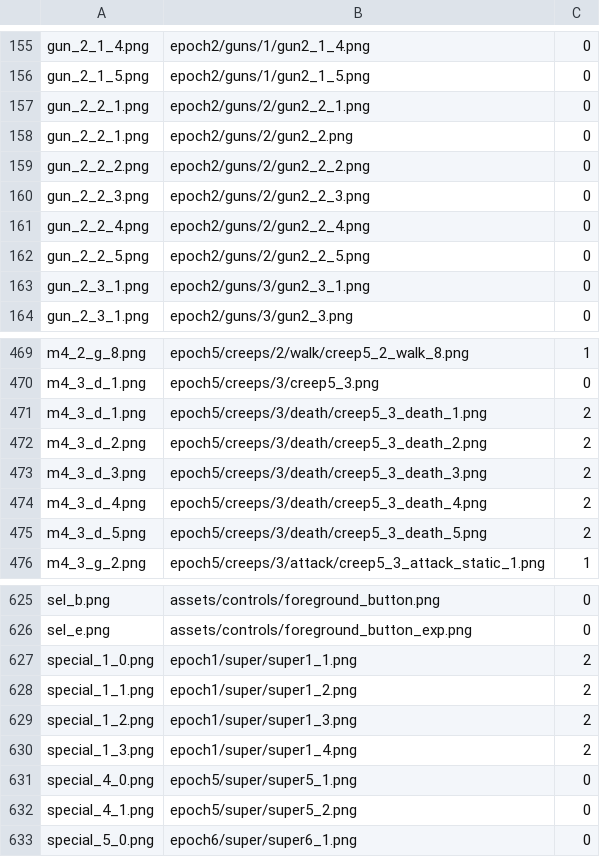
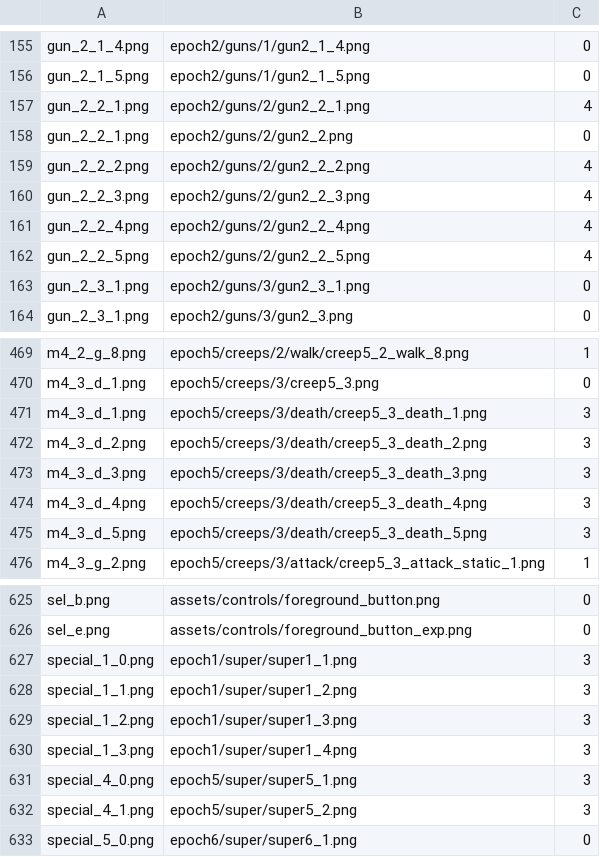
Before and after one commit to andreyMalec/the-wars-port, a CSV file: dict.csv, drawn as a sheet; only a part is shown, gaps mark what is left out; the diff covers the shown part only.

```diff
--- a/dict.csv
+++ b/dict.csv
@@ -156,8 +156,8 @@ gun_2_1_4.png;epoch2/guns/1/gun2_1_4.png;0
 gun_2_1_5.png;epoch2/guns/1/gun2_1_5.png;0
-gun_2_2_1.png;epoch2/guns/2/gun2_2_1.png;0
+gun_2_2_1.png;epoch2/guns/2/gun2_2_1.png;4
 gun_2_2_1.png;epoch2/guns/2/gun2_2.png;0
-gun_2_2_2.png;epoch2/guns/2/gun2_2_2.png;0
-gun_2_2_3.png;epoch2/guns/2/gun2_2_3.png;0
-gun_2_2_4.png;epoch2/guns/2/gun2_2_4.png;0
-gun_2_2_5.png;epoch2/guns/2/gun2_2_5.png;0
+gun_2_2_2.png;epoch2/guns/2/gun2_2_2.png;4
+gun_2_2_3.png;epoch2/guns/2/gun2_2_3.png;4
+gun_2_2_4.png;epoch2/guns/2/gun2_2_4.png;4
+gun_2_2_5.png;epoch2/guns/2/gun2_2_5.png;4
 gun_2_3_1.png;epoch2/guns/3/gun2_3_1.png;0
@@ -470,7 +470,7 @@ m4_2_g_8.png;epoch5/creeps/2/walk/creep5_2_walk_8.png;1
 m4_3_d_1.png;epoch5/creeps/3/creep5_3.png;0
-m4_3_d_1.png;epoch5/creeps/3/death/creep5_3_death_1.png;2
-m4_3_d_2.png;epoch5/creeps/3/death/creep5_3_death_2.png;2
-m4_3_d_3.png;epoch5/creeps/3/death/creep5_3_death_3.png;2
-m4_3_d_4.png;epoch5/creeps/3/death/creep5_3_death_4.png;2
-m4_3_d_5.png;epoch5/creeps/3/death/creep5_3_death_5.png;2
+m4_3_d_1.png;epoch5/creeps/3/death/creep5_3_death_1.png;3
+m4_3_d_2.png;epoch5/creeps/3/death/creep5_3_death_2.png;3
+m4_3_d_3.png;epoch5/creeps/3/death/creep5_3_death_3.png;3
+m4_3_d_4.png;epoch5/creeps/3/death/creep5_3_death_4.png;3
+m4_3_d_5.png;epoch5/creeps/3/death/creep5_3_death_5.png;3
 m4_3_g_2.png;epoch5/creeps/3/attack/creep5_3_attack_static_1.png;1
@@ -626,8 +626,8 @@ sel_b.png;assets/controls/foreground_button.png;0
 sel_e.png;assets/controls/foreground_button_exp.png;0
-special_1_0.png;epoch1/super/super1_1.png;2
-special_1_1.png;epoch1/super/super1_2.png;2
-special_1_2.png;epoch1/super/super1_3.png;2
-special_1_3.png;epoch1/super/super1_4.png;2
-special_4_0.png;epoch5/super/super5_1.png;0
-special_4_1.png;epoch5/super/super5_2.png;0
+special_1_0.png;epoch1/super/super1_1.png;3
+special_1_1.png;epoch1/super/super1_2.png;3
+special_1_2.png;epoch1/super/super1_3.png;3
+special_1_3.png;epoch1/super/super1_4.png;3
+special_4_0.png;epoch5/super/super5_1.png;3
+special_4_1.png;epoch5/super/super5_2.png;3
 special_5_0.png;epoch6/super/super6_1.png;0
```
Also changed, not shown: 36 edited cells elsewhere in this file, 27 other files.
